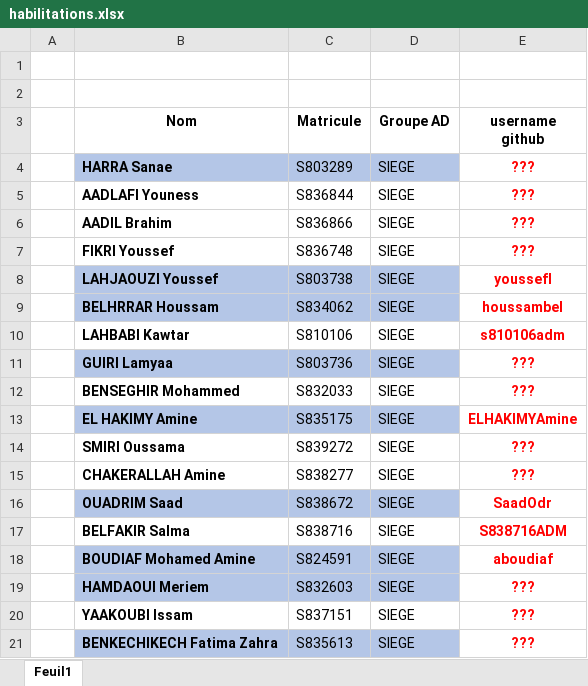
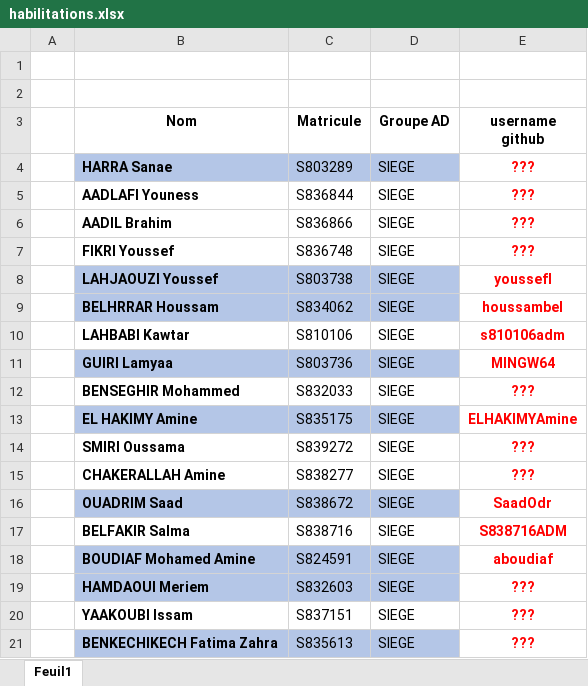
Before and after one commit to kmahmou/passion, an Excel workbook: docs/orga/habilitations.xlsx, sheet Feuil1, drawn as a sheet; values as stored, in another font and other column widths than the file's, no borders; the diff names each change by its address in the sheet, - before the commit and + after, or states it on an @@ line.

Commit message:
add habilitations

```diff
--- a/docs/orga/habilitations.xlsx (sheet Feuil1)
+++ b/docs/orga/habilitations.xlsx (sheet Feuil1)
-E11 (username github): ???
+E11 (username github): MINGW64
```
Also changed, not shown: 5 other files.
